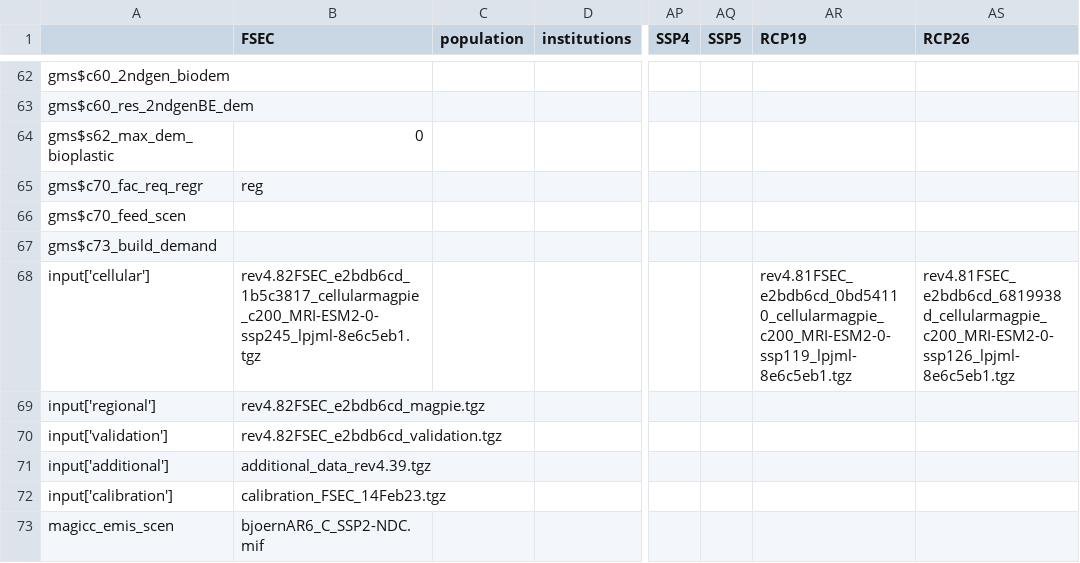
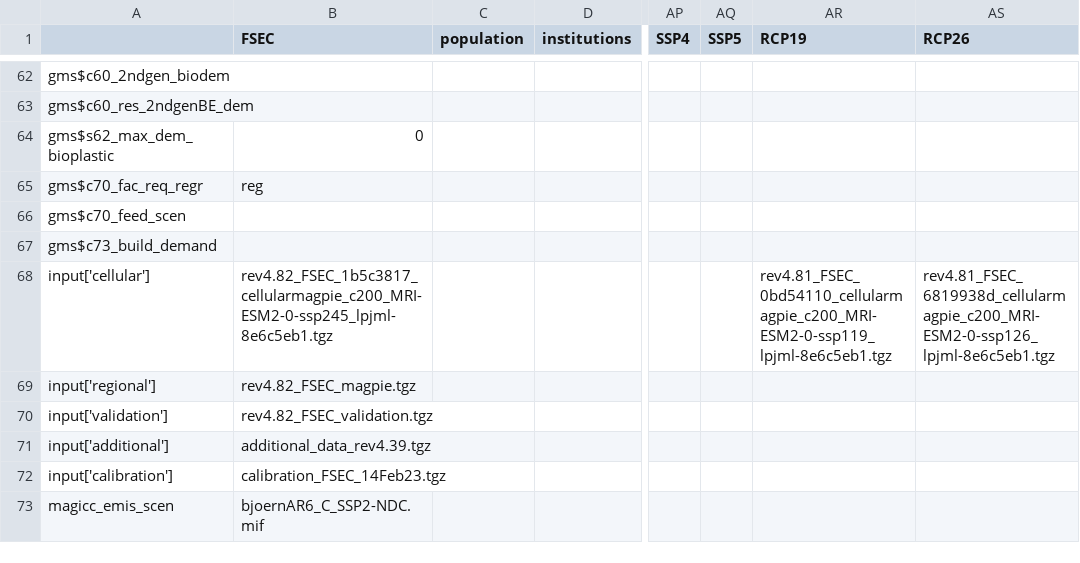
Before and after one commit to magpiemodel/magpie, a CSV file: config/scenario_fsec.csv, drawn as a sheet; only a part is shown, gaps mark what is left out; the diff names each change by its address in the sheet, - before the commit and + after, or states it on an @@ line.

Commit message:
changed naming in FSEC input files

```diff
--- a/config/scenario_fsec.csv
+++ b/config/scenario_fsec.csv
-B68 (FSEC): rev4.82FSEC_e2bdb6cd_1b5c3817_cellularmagpie_c200_MRI-ESM2-0-ssp245_lpjml-8e6c5eb1.tgz
+B68 (FSEC): rev4.82_FSEC_1b5c3817_cellularmagpie_c200_MRI-ESM2-0-ssp245_lpjml-8e6c5eb1.tgz
-AR68 (RCP19): rev4.81FSEC_e2bdb6cd_0bd54110_cellularmagpie_c200_MRI-ESM2-0-ssp119_lpjml-8e6c5eb1.tgz
+AR68 (RCP19): rev4.81_FSEC_0bd54110_cellularmagpie_c200_MRI-ESM2-0-ssp119_lpjml-8e6c5eb1.tgz
-AS68 (RCP26): rev4.81FSEC_e2bdb6cd_6819938d_cellularmagpie_c200_MRI-ESM2-0-ssp126_lpjml-8e6c5eb1.tgz
+AS68 (RCP26): rev4.81_FSEC_6819938d_cellularmagpie_c200_MRI-ESM2-0-ssp126_lpjml-8e6c5eb1.tgz
-B69 (FSEC): rev4.82FSEC_e2bdb6cd_magpie.tgz
+B69 (FSEC): rev4.82_FSEC_magpie.tgz
-B70 (FSEC): rev4.82FSEC_e2bdb6cd_validation.tgz
+B70 (FSEC): rev4.82_FSEC_validation.tgz
```
